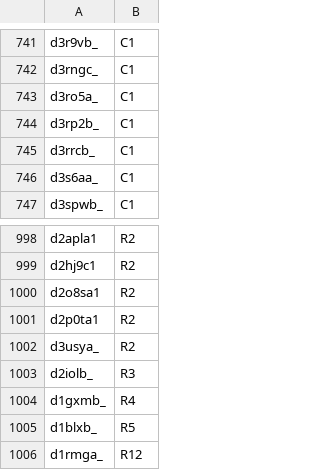
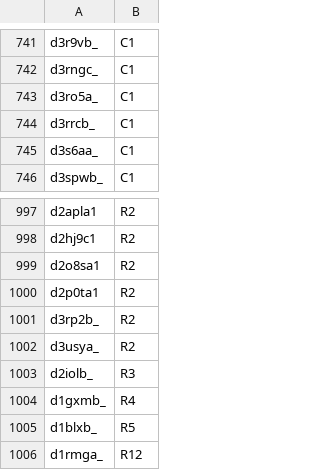
Before and after one commit to rcsb/symmetry-benchmark, a TSV file: domain_symm_benchmark.tsv, drawn as a sheet; only a part is shown, gaps mark what is left out; removed rows and columns are numbered as before the commit, all else as after; the diff names each change by its address in the sheet, - before the commit and + after, or states it on an @@ line.

Commit message:
Fix #35 d3rp2b_	to R2

```diff
--- a/domain_symm_benchmark.tsv
+++ b/domain_symm_benchmark.tsv
-row 744: d3rp2b_ | C1
+row 1001: d3rp2b_ | R2
```
